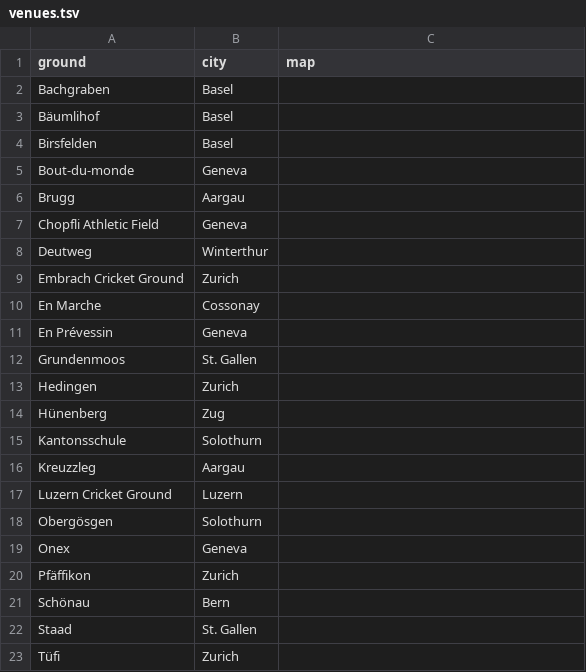
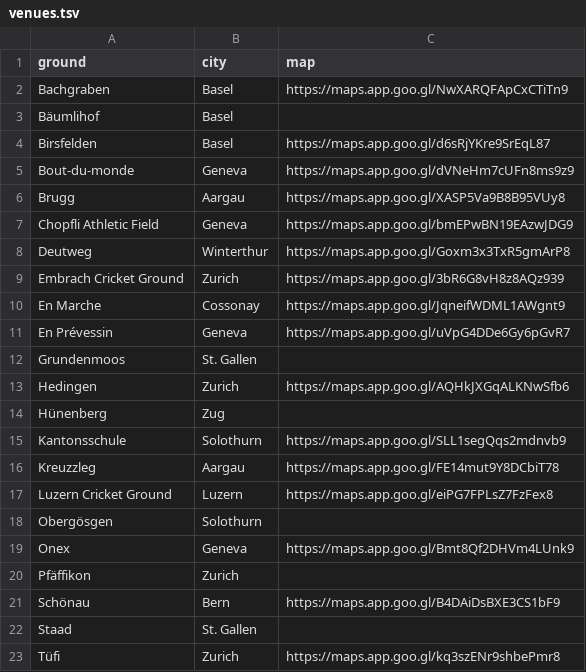
Before and after one commit to parit/swiss-cricket-stats, a TSV file: data/venues.tsv, drawn as a sheet.

Commit message:
added some google maps links to the venues

```diff
--- a/data/venues.tsv
+++ b/data/venues.tsv
@@ -1,23 +1,23 @@
 ground	city	map
-Bachgraben	Basel
+Bachgraben	Basel	https://maps.app.goo.gl/NwXARQFApCxCTiTn9
 Bäumlihof	Basel
-Birsfelden	Basel
-Bout-du-monde	Geneva
-Brugg	Aargau
-Chopfli Athletic Field	Geneva
-Deutweg	Winterthur
-Embrach Cricket Ground	Zurich
-En Marche	Cossonay
-En Prévessin	Geneva
+Birsfelden	Basel	https://maps.app.goo.gl/d6sRjYKre9SrEqL87
+Bout-du-monde	Geneva	https://maps.app.goo.gl/dVNeHm7cUFn8ms9z9
+Brugg	Aargau	https://maps.app.goo.gl/XASP5Va9B8B95VUy8
+Chopfli Athletic Field	Geneva	https://maps.app.goo.gl/bmEPwBN19EAzwJDG9
+Deutweg	Winterthur	https://maps.app.goo.gl/Goxm3x3TxR5gmArP8
+Embrach Cricket Ground	Zurich	https://maps.app.goo.gl/3bR6G8vH8z8AQz939
+En Marche	Cossonay	https://maps.app.goo.gl/JqneifWDML1AWgnt9
+En Prévessin	Geneva	https://maps.app.goo.gl/uVpG4DDe6Gy6pGvR7
 Grundenmoos	St. Gallen
-Hedingen	Zurich
+Hedingen	Zurich	https://maps.app.goo.gl/AQHkJXGqALKNwSfb6
 Hünenberg	Zug
-Kantonsschule	Solothurn
-Kreuzzleg	Aargau
-Luzern Cricket Ground	Luzern
+Kantonsschule	Solothurn	https://maps.app.goo.gl/SLL1segQqs2mdnvb9
+Kreuzzleg	Aargau	https://maps.app.goo.gl/FE14mut9Y8DCbiT78
+Luzern Cricket Ground	Luzern	https://maps.app.goo.gl/eiPG7FPLsZ7FzFex8
 Obergösgen	Solothurn
-Onex	Geneva
+Onex	Geneva	https://maps.app.goo.gl/Bmt8Qf2DHVm4LUnk9
 Pfäffikon	Zurich
-Schönau	Bern
+Schönau	Bern	https://maps.app.goo.gl/B4DAiDsBXE3CS1bF9
 Staad	St. Gallen
-Tüfi	Zurich
+Tüfi	Zurich	https://maps.app.goo.gl/kq3szENr9shbePmr8
```
